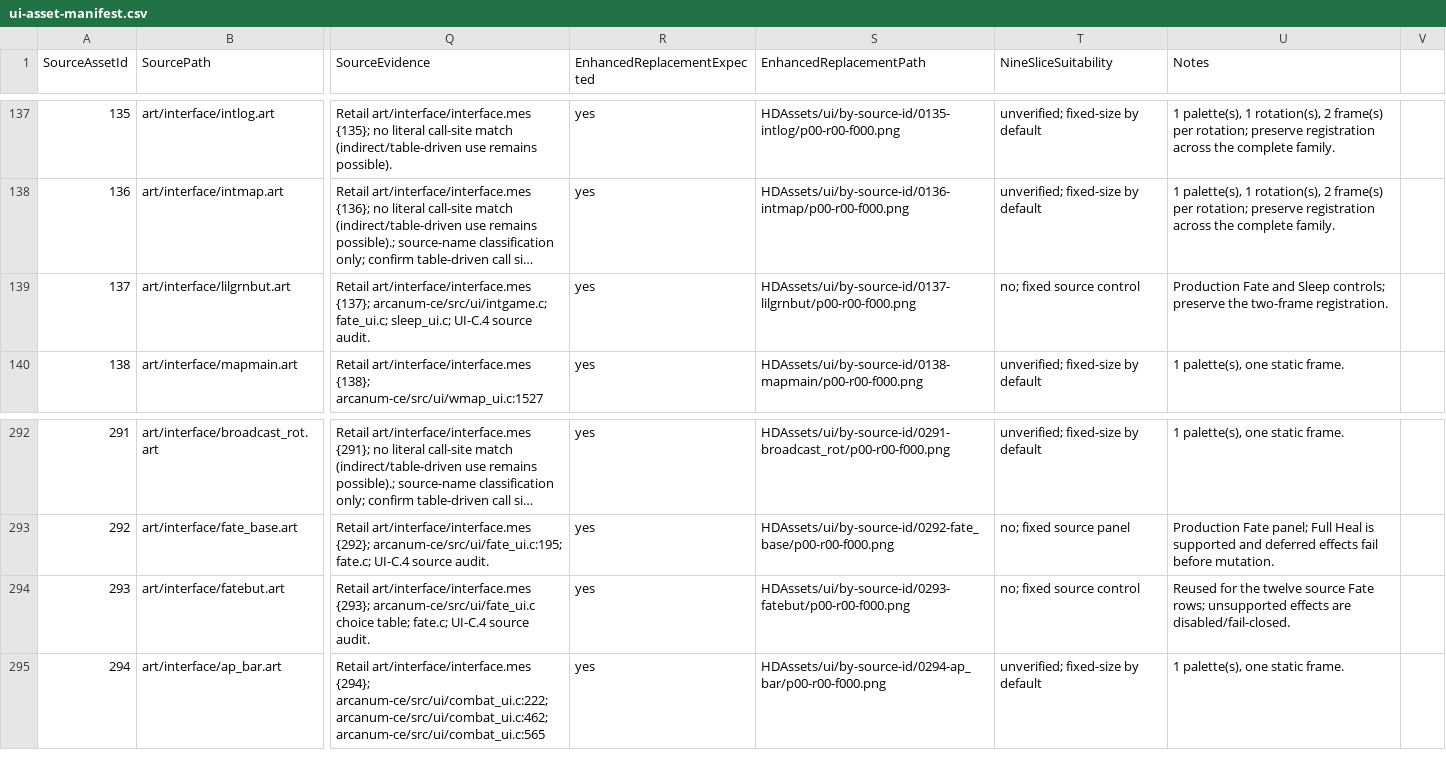
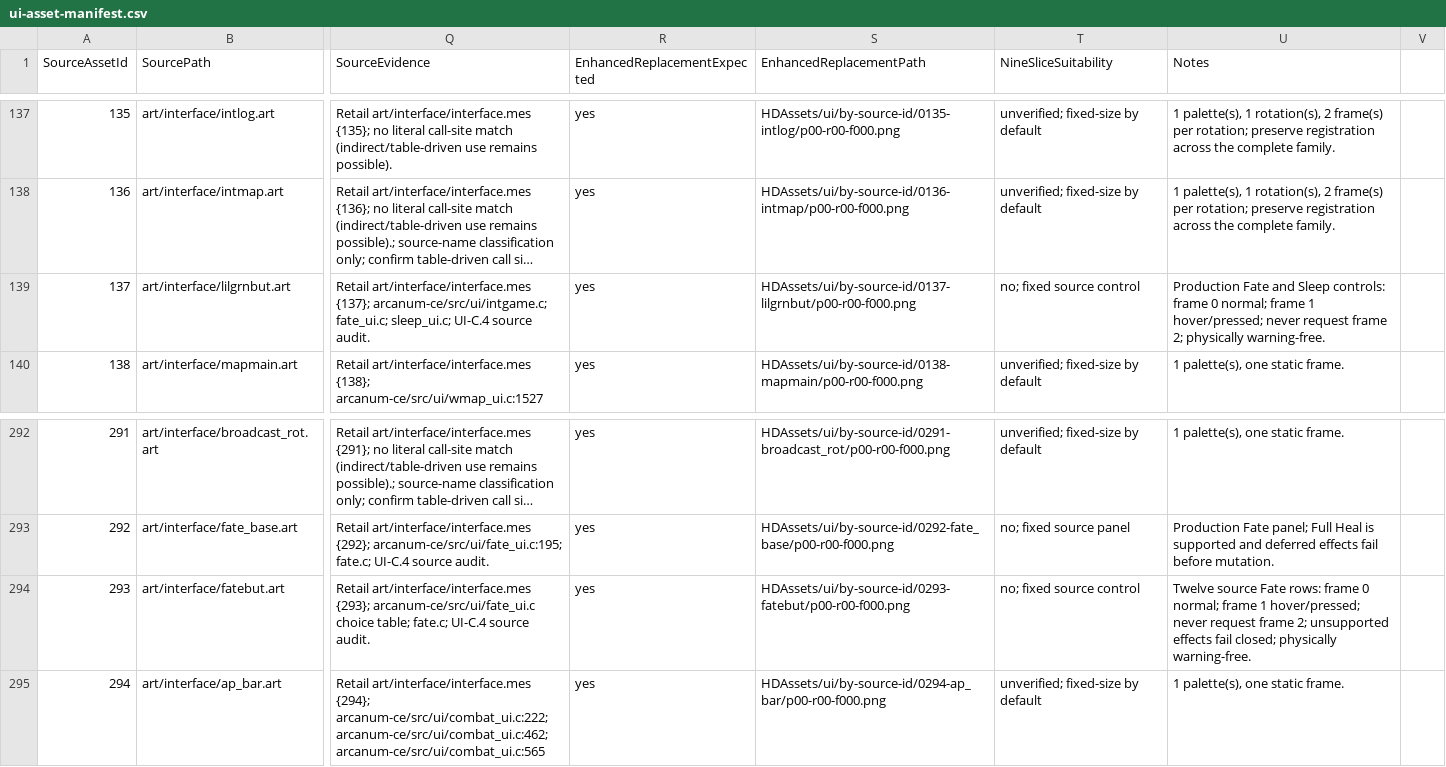
Before and after one commit to ghettochild2600/OpenArcanum, a CSV file: documentation_unity/ui/ui-asset-manifest.csv, drawn as a sheet; only a part is shown, gaps mark what is left out; long unchanged cells end in …; the diff names each change by its address in the sheet, - before the commit and + after, or states it on an @@ line.

Commit message:
Document player-facing correctness pass II

```diff
--- a/documentation_unity/ui/ui-asset-manifest.csv
+++ b/documentation_unity/ui/ui-asset-manifest.csv
-U139 (Notes): …and Sleep controls; preserve the two-frame registration.
+U139 (Notes): …and Sleep controls: frame 0 normal; frame 1 hover/pressed; never request frame 2; physically warning-free.
-U294 (Notes): Reused for the twelve source Fate rows; unsupported effects are disabled/fail-closed.
+U294 (Notes): Twelve source Fate rows: frame 0 normal; frame 1 hover/pressed; never request frame 2; unsupported effects fail closed; physically warning-free.
```
Also changed, not shown: 5 other files.
